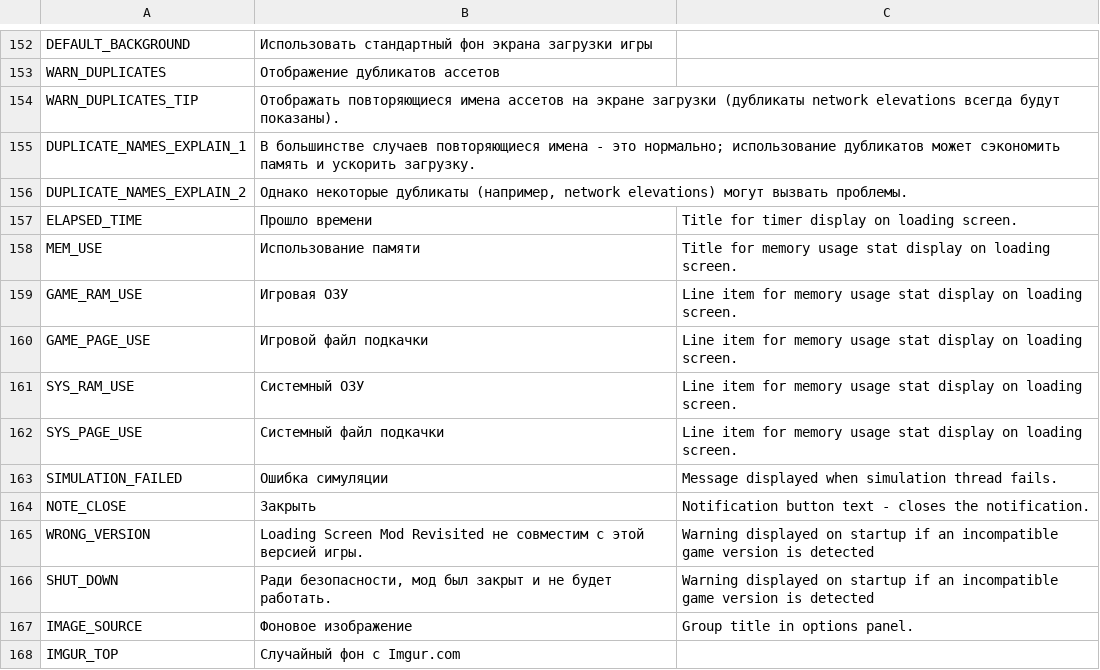
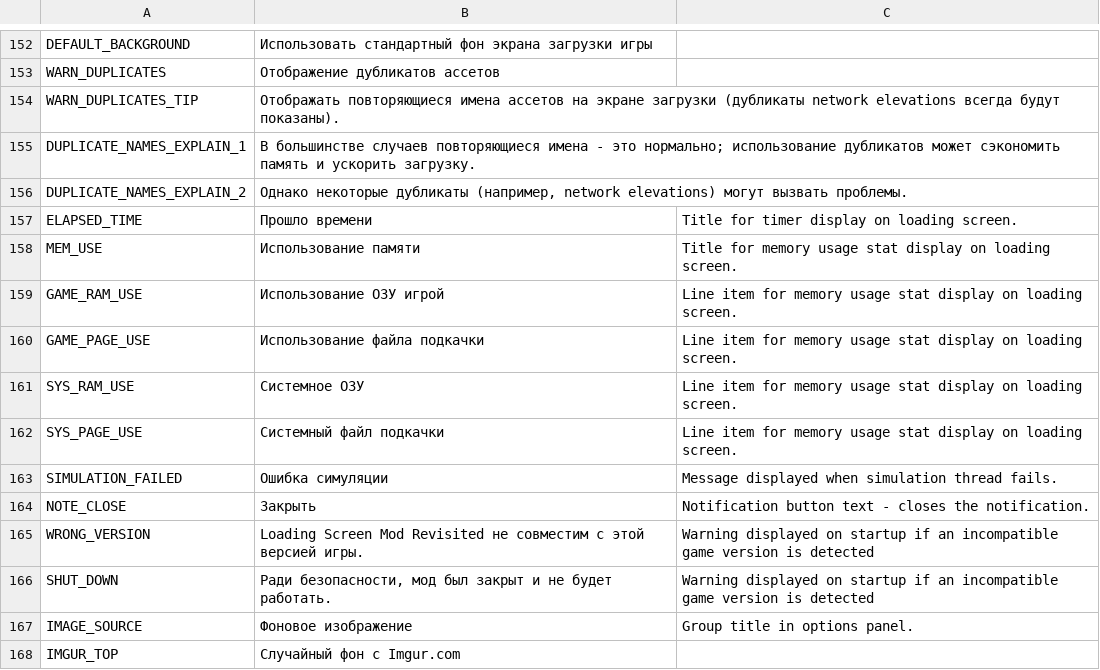
Before and after one commit to algernon-A/LSM-Revisited, a CSV file: Translations/ru-RU.csv, drawn as a sheet; only a part is shown, gaps mark what is left out.

Commit message:
Update translations.

```diff
--- a/Translations/ru-RU.csv
+++ b/Translations/ru-RU.csv
@@ -158,5 +158,5 @@
 "MEM_USE","Использование памяти","Title for memory usage stat display on loading screen."
-"GAME_RAM_USE","Игровая ОЗУ","Line item for memory usage stat display on loading screen."
-"GAME_PAGE_USE","Игровой файл подкачки","Line item for memory usage stat display on loading screen."
-"SYS_RAM_USE","Системный ОЗУ","Line item for memory usage stat display on loading screen."
+"GAME_RAM_USE","Использование ОЗУ игрой","Line item for memory usage stat display on loading screen."
+"GAME_PAGE_USE","Использование файла подкачки","Line item for memory usage stat display on loading screen."
+"SYS_RAM_USE","Системное ОЗУ","Line item for memory usage stat display on loading screen."
 "SYS_PAGE_USE","Системный файл подкачки","Line item for memory usage stat display on loading screen."
```
